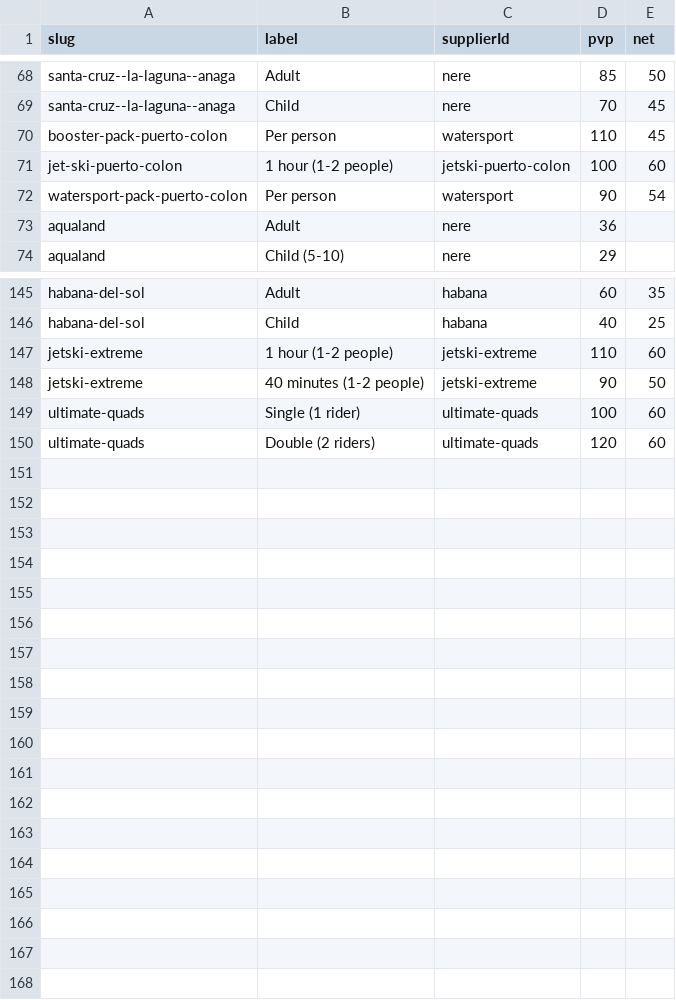
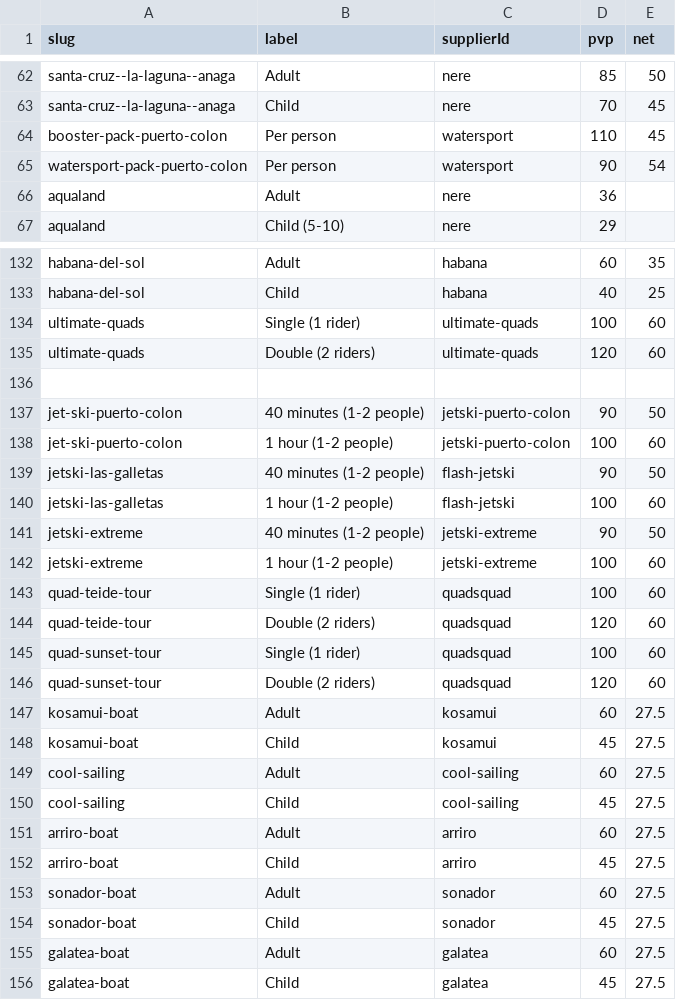
Before and after one commit to forrestburnsbooking-max/tenerify, a CSV file: data/net-prices.csv, drawn as a sheet; only a part is shown, gaps mark what is left out; the diff covers the shown part only.

```diff
--- a/data/net-prices.csv
+++ b/data/net-prices.csv
@@ -70,3 +64,2 @@ santa-cruz--la-laguna--anaga,Child,nere,70,45
 booster-pack-puerto-colon,Per person,watersport,110,45
-jet-ski-puerto-colon,1 hour (1-2 people),jetski-puerto-colon,100,60
 watersport-pack-puerto-colon,Per person,watersport,90,54
@@ -146,5 +133,24 @@ habana-del-sol,Adult,habana,60,35
 habana-del-sol,Child,habana,40,25
-jetski-extreme,1 hour (1-2 people),jetski-extreme,110,60
-jetski-extreme,40 minutes (1-2 people),jetski-extreme,90,50
 ultimate-quads,Single (1 rider),ultimate-quads,100,60
 ultimate-quads,Double (2 riders),ultimate-quads,120,60
+
+jet-ski-puerto-colon,40 minutes (1-2 people),jetski-puerto-colon,90,50
+jet-ski-puerto-colon,1 hour (1-2 people),jetski-puerto-colon,100,60
+jetski-las-galletas,40 minutes (1-2 people),flash-jetski,90,50
+jetski-las-galletas,1 hour (1-2 people),flash-jetski,100,60
+jetski-extreme,40 minutes (1-2 people),jetski-extreme,90,50
+jetski-extreme,1 hour (1-2 people),jetski-extreme,100,60
+quad-teide-tour,Single (1 rider),quadsquad,100,60
+quad-teide-tour,Double (2 riders),quadsquad,120,60
+quad-sunset-tour,Single (1 rider),quadsquad,100,60
+quad-sunset-tour,Double (2 riders),quadsquad,120,60
+kosamui-boat,Adult,kosamui,60,27.5
+kosamui-boat,Child,kosamui,45,27.5
+cool-sailing,Adult,cool-sailing,60,27.5
+cool-sailing,Child,cool-sailing,45,27.5
+arriro-boat,Adult,arriro,60,27.5
+arriro-boat,Child,arriro,45,27.5
+sonador-boat,Adult,sonador,60,27.5
+sonador-boat,Child,sonador,45,27.5
+galatea-boat,Adult,galatea,60,27.5
+galatea-boat,Child,galatea,45,27.5
```
Also changed, not shown: 10 removed rows elsewhere in this file, 1 other file.
